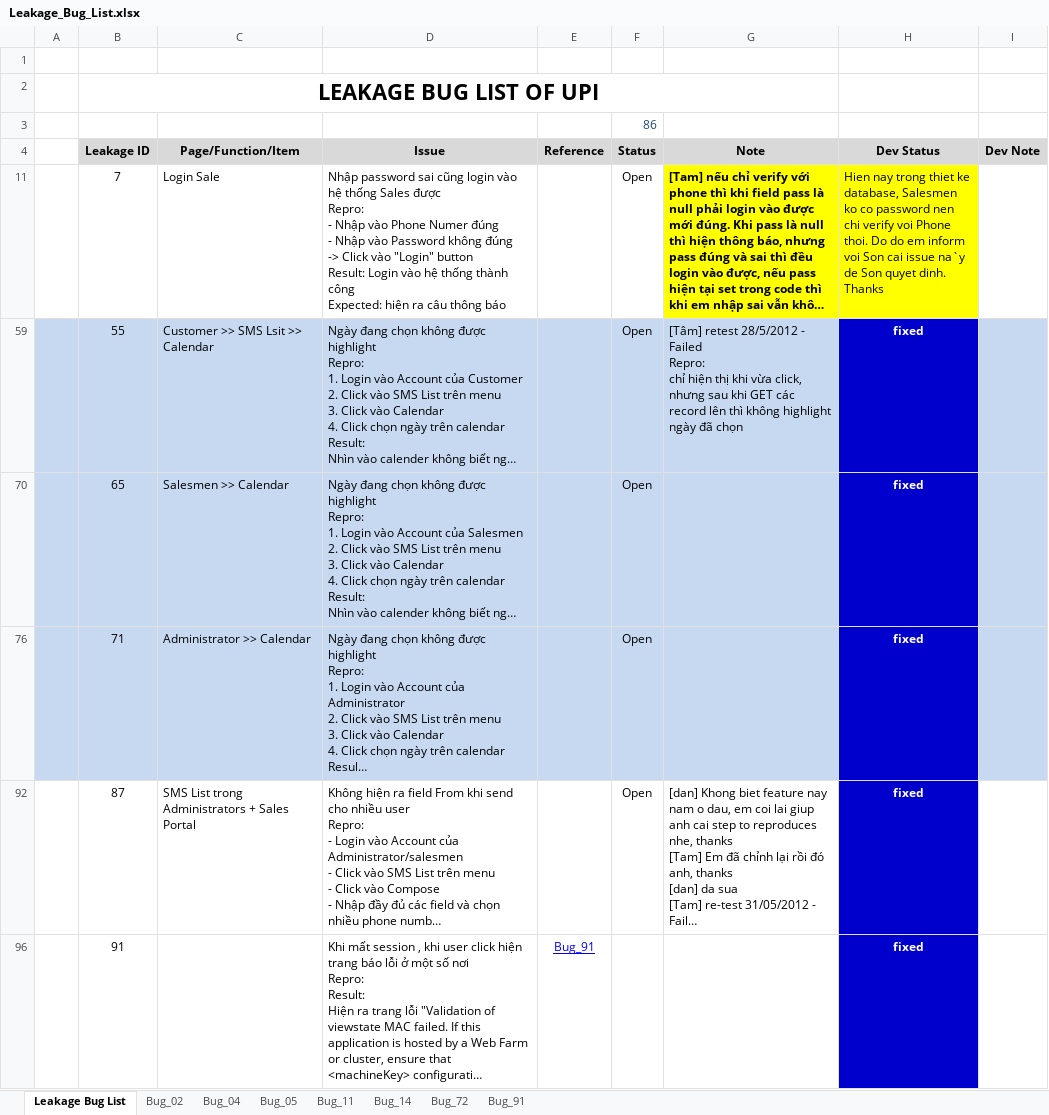
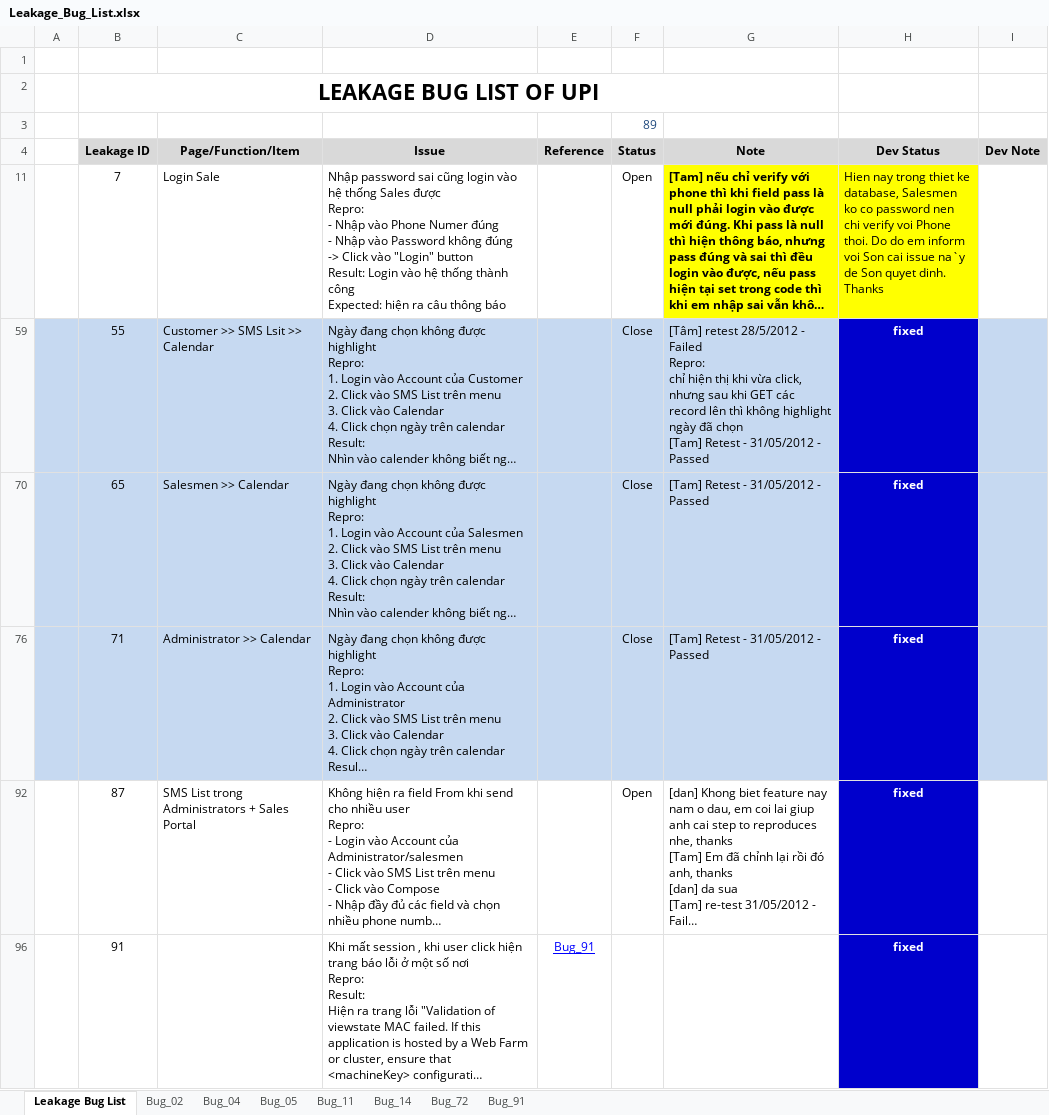
Before and after one commit to groshugo/unitedpharma, an Excel workbook: 04_TESTING/Leakage_Bug_List.xlsx, sheet Leakage Bug List, drawn as a sheet; only a part is shown; long unchanged cells end in …; values as stored, in another font and other column widths than the file's, no borders; conditional formats not drawn; ↵ is a line break in a cell; the diff names each change by its address in the sheet, - before the commit and + after, or states it on an @@ line.

Commit message:
Update Bug

```diff
--- a/04_TESTING/Leakage_Bug_List.xlsx (sheet Leakage Bug List)
+++ b/04_TESTING/Leakage_Bug_List.xlsx (sheet Leakage Bug List)
-F3 (Status): 86
+F3 (Status): 89
-F59 (Status): Open
+F59 (Status): Close
-G59 (Note): …đã chọn
+G59 (Note): …đã chọn ↵ [Tam] Retest - 31/05/2012 - Passed
-F70 (Status): Open
+F70 (Status): Close
-G70 (Note): (empty)
+G70 (Note): [Tam] Retest - 31/05/2012 - Passed
-F76 (Status): Open
+F76 (Status): Close
-G76 (Note): (empty)
+G76 (Note): [Tam] Retest - 31/05/2012 - Passed
```
